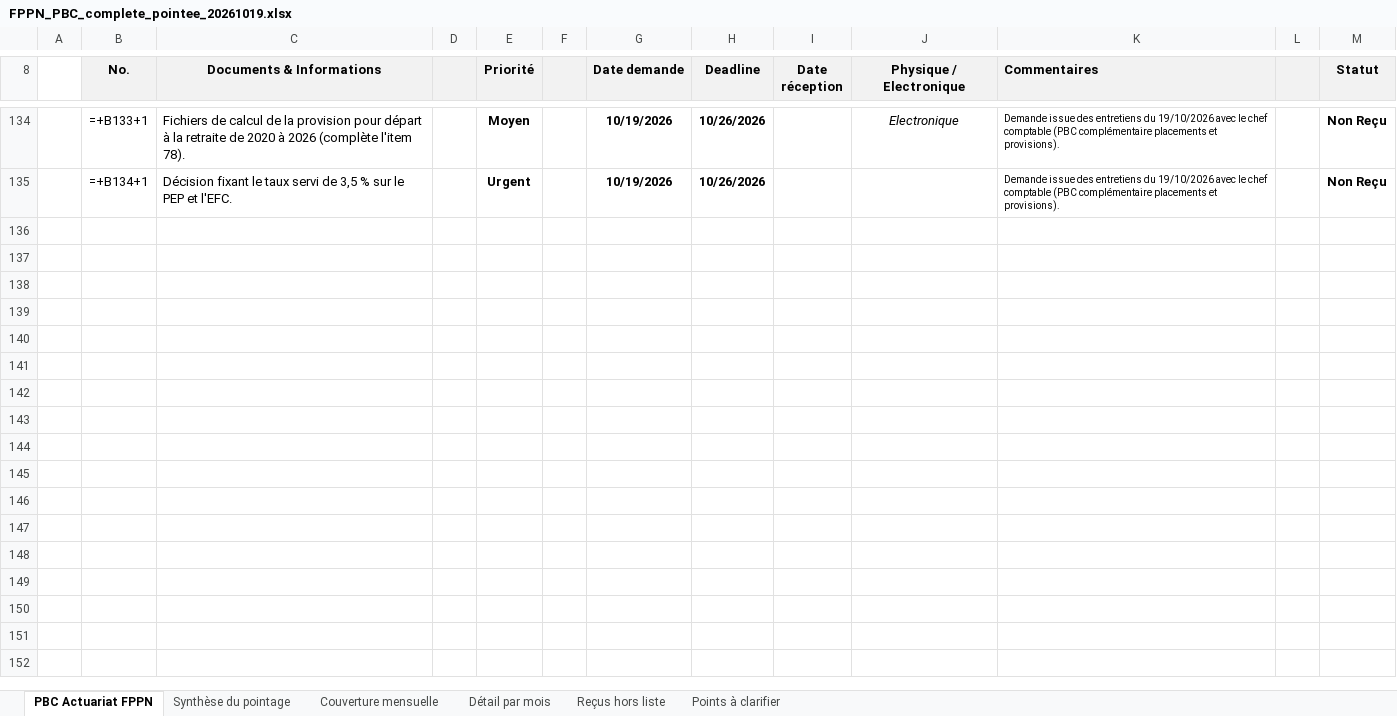
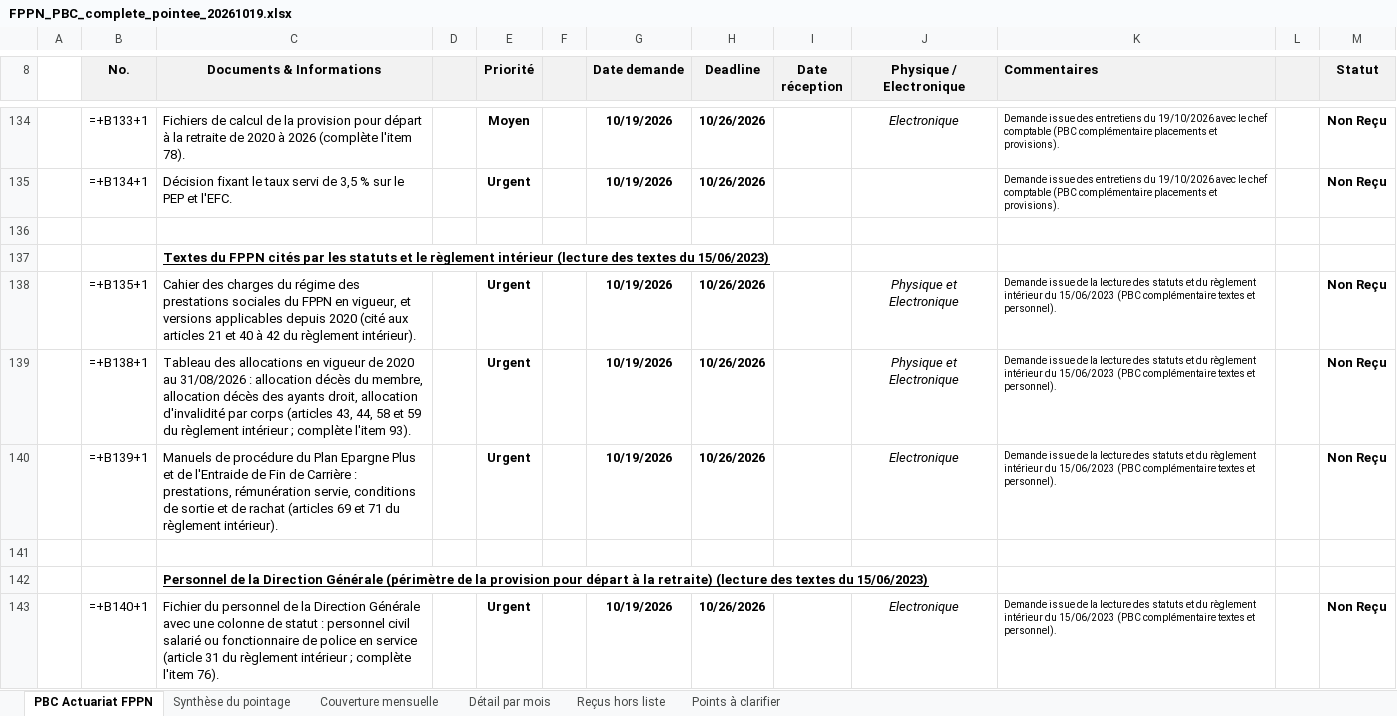
Before and after one commit to siakoel-art/FPPN, an Excel workbook: FPPN_PBC_complete_pointee_20261019.xlsx, sheet PBC Actuariat FPPN, drawn as a sheet; only a part is shown, gaps mark what is left out; values as stored, in another font and other column widths than the file's, no borders; formulas without a stored value are shown as written; conditional formats not drawn; the diff covers the shown part only; the diff names each change by its address in the sheet, - before the commit and + after, or states it on an @@ line.

```diff
--- a/FPPN_PBC_complete_pointee_20261019.xlsx (sheet PBC Actuariat FPPN)
+++ b/FPPN_PBC_complete_pointee_20261019.xlsx (sheet PBC Actuariat FPPN)
+row 136: (empty)
+row 137:  |  | Textes du FPPN cités par les statuts et le règlement intérieur (lecture des textes du 15/06/2023)
+row 138:  | =+B135+1 | Cahier des charges du régime des prestations sociales du FPPN en vigueur, et versions applicables depuis 2020 (cité aux articles 21 et 40 à 42 du règlement intérieur). |  | Urgent |  | 10/19/2026 | 10/26/2026 |  | Physique et Electronique | Demande issue de la lecture des statuts et du règlement intérieur du 15/06/2023 (PBC complémentaire textes et personnel). |  | Non Reçu
+row 139:  | =+B138+1 | Tableau des allocations en vigueur de 2020 au 31/08/2026 : allocation décès du membre, allocation décès des ayants droit, allocation d'invalidité par corps (articles 43, 44, 58 et 59 du règlement intérieur ; complète l'item 93). |  | Urgent |  | 10/19/2026 | 10/26/2026 |  | Physique et Electronique | Demande issue de la lecture des statuts et du règlement intérieur du 15/06/2023 (PBC complémentaire textes et personnel). |  | Non Reçu
+row 140:  | =+B139+1 | Manuels de procédure du Plan Epargne Plus et de l'Entraide de Fin de Carrière : prestations, rémunération servie, conditions de sortie et de rachat (articles 69 et 71 du règlement intérieur). |  | Urgent |  | 10/19/2026 | 10/26/2026 |  | Electronique | Demande issue de la lecture des statuts et du règlement intérieur du 15/06/2023 (PBC complémentaire textes et personnel). |  | Non Reçu
+row 141: (empty)
+row 142:  |  | Personnel de la Direction Générale (périmètre de la provision pour départ à la retraite) (lecture des textes du 15/06/2023)
+row 143:  | =+B140+1 | Fichier du personnel de la Direction Générale avec une colonne de statut : personnel civil salarié ou fonctionnaire de police en service (article 31 du règlement intérieur ; complète l'item 76). |  | Urgent |  | 10/19/2026 | 10/26/2026 |  | Electronique | Demande issue de la lecture des statuts et du règlement intérieur du 15/06/2023 (PBC complémentaire textes et personnel). |  | Non Reçu
```
Also changed, not shown: 8 added rows and 1 edited cell elsewhere in this sheet, sheet Points à clarifier, sheet Synthèse du pointage, 16 other files.
